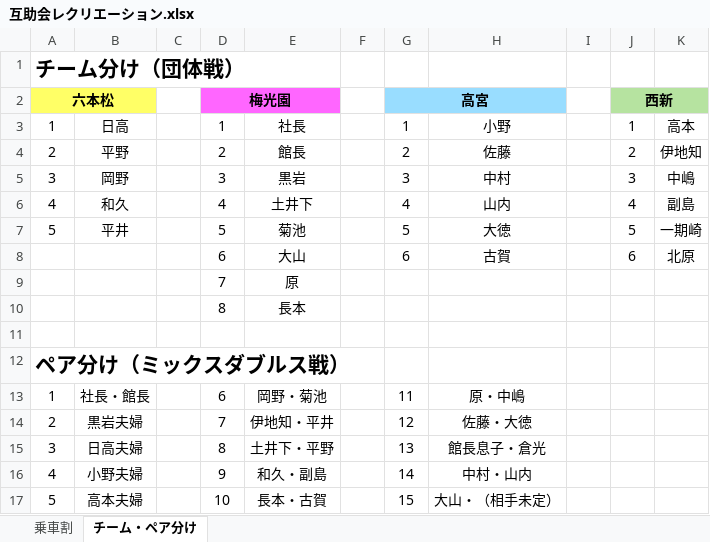
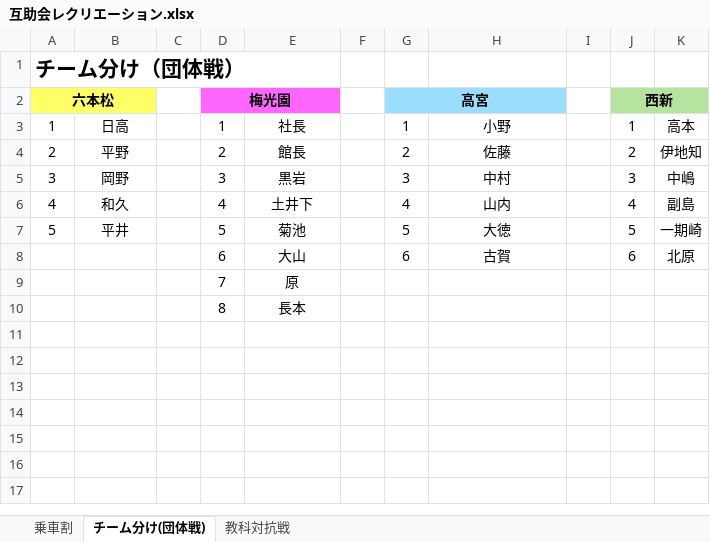
Before and after one commit to bgp2223/hiraganagame, an Excel workbook: 互助会レクリエーション.xlsx, sheet チーム分け(団体戦), drawn as a sheet; values as stored, in another font and other column widths than the file's, no borders; the diff names each change by its address in the sheet, - before the commit and + after, or states it on an @@ line.

```diff
--- a/互助会レクリエーション.xlsx (sheet チーム分け(団体戦))
+++ b/互助会レクリエーション.xlsx (sheet チーム分け(団体戦))
-sheet tab: チーム・ペア分け
+sheet tab: チーム分け(団体戦)
+sheet tab: 教科対抗戦
-row 11: (empty)
-row 12: ペア分け（ミックスダブルス戦）
-row 13: 1 | 社長・館長 |  | 6 | 岡野・菊池 |  | 11 | 原・中嶋
-row 14: 2 | 黒岩夫婦 |  | 7 | 伊地知・平井 |  | 12 | 佐藤・大徳
-row 15: 3 | 日高夫婦 |  | 8 | 土井下・平野 |  | 13 | 館長息子・倉光
-row 16: 4 | 小野夫婦 |  | 9 | 和久・副島 |  | 14 | 中村・山内
-row 17: 5 | 高本夫婦 |  | 10 | 長本・古賀 |  | 15 | 大山・（相手未定）
```
